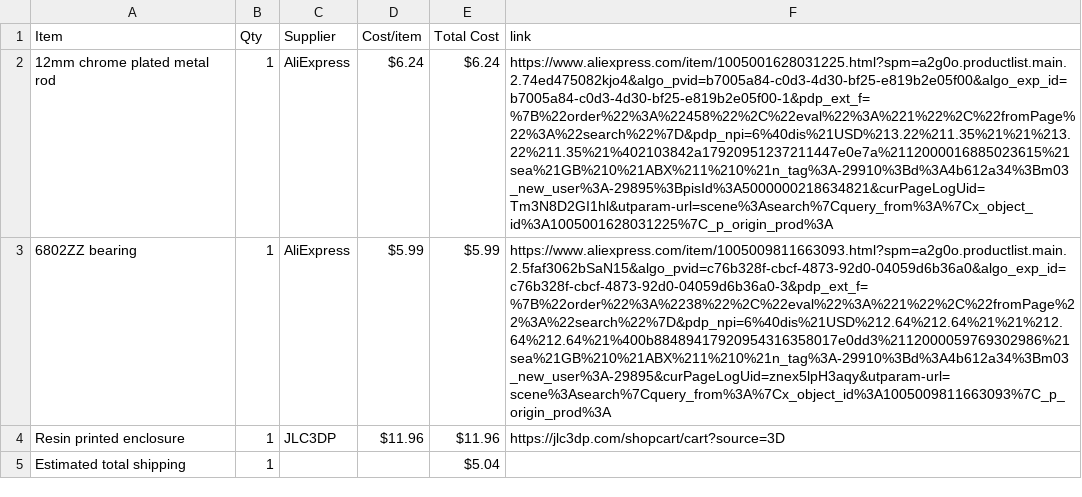
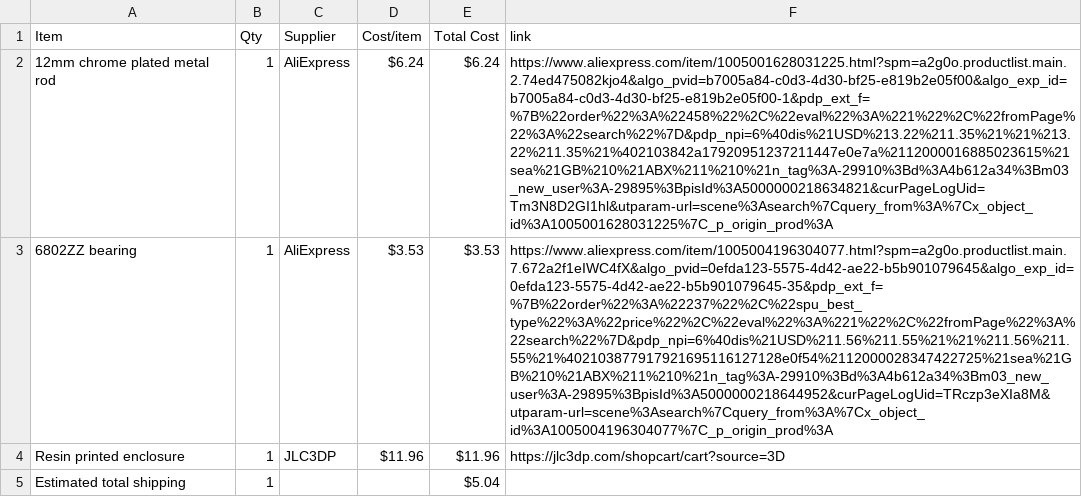
Before and after one commit to BumbleBee1010/Piston-Fidget-, a CSV file: BOM.csv, drawn as a sheet; the diff names each change by its address in the sheet, - before the commit and + after, or states it on an @@ line.

Commit message:
Sync Piston Fidget from Half Life

```diff
--- a/BOM.csv
+++ b/BOM.csv
-D3 (Cost/item): $5.99
+D3 (Cost/item): $3.53
-E3 (Total Cost): $5.99
+E3 (Total Cost): $3.53
-F3 (link): https://www.aliexpress.com/item/1005009811663093.html?spm=a2g0o.productlist.main.2.5faf3062bSaN15&algo_pvid=c76b328f-cbcf-4873-92d0-04059d6b36a0&algo_exp_id=c76b328f-cbcf-4873-92d0-04059d6b36a0-3&pdp_ext_f=%7B%22order%22%3A%2238%22%2C%22eval%22%3A%221%22%2C%22fromPage%22%3A%22search%22%7D&pdp_npi=6%40dis%21USD%212.64%212.64%21%21%212.64%212.64%21%400b88489417920954316358017e0dd3%2112000059769302986%21sea%21GB%210%21ABX%211%210%21n_tag%3A-29910%3Bd%3A4b612a34%3Bm03_new_user%3A-29895&curPageLogUid=znex5lpH3aqy&utparam-url=scene%3Asearch%7Cquery_from%3A%7Cx_object_id%3A1005009811663093%7C_p_origin_prod%3A
+F3 (link): https://www.aliexpress.com/item/1005004196304077.html?spm=a2g0o.productlist.main.7.672a2f1eIWC4fX&algo_pvid=0efda123-5575-4d42-ae22-b5b901079645&algo_exp_id=0efda123-5575-4d42-ae22-b5b901079645-35&pdp_ext_f=%7B%22order%22%3A%22237%22%2C%22spu_best_type%22%3A%22price%22%2C%22eval%22%3A%221%22%2C%22fromPage%22%3A%22search%22%7D&pdp_npi=6%40dis%21USD%211.56%211.55%21%21%211.56%211.55%21%402103877917921695116127128e0f54%2112000028347422725%21sea%21GB%210%21ABX%211%210%21n_tag%3A-29910%3Bd%3A4b612a34%3Bm03_new_user%3A-29895%3BpisId%3A5000000218644952&curPageLogUid=TRczp3eXIa8M&utparam-url=scene%3Asearch%7Cquery_from%3A%7Cx_object_id%3A1005004196304077%7C_p_origin_prod%3A
```
